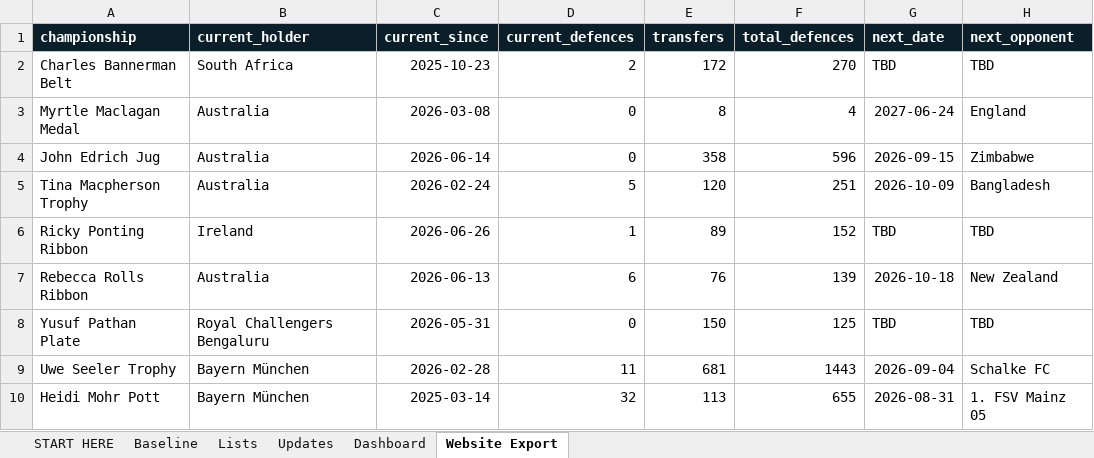
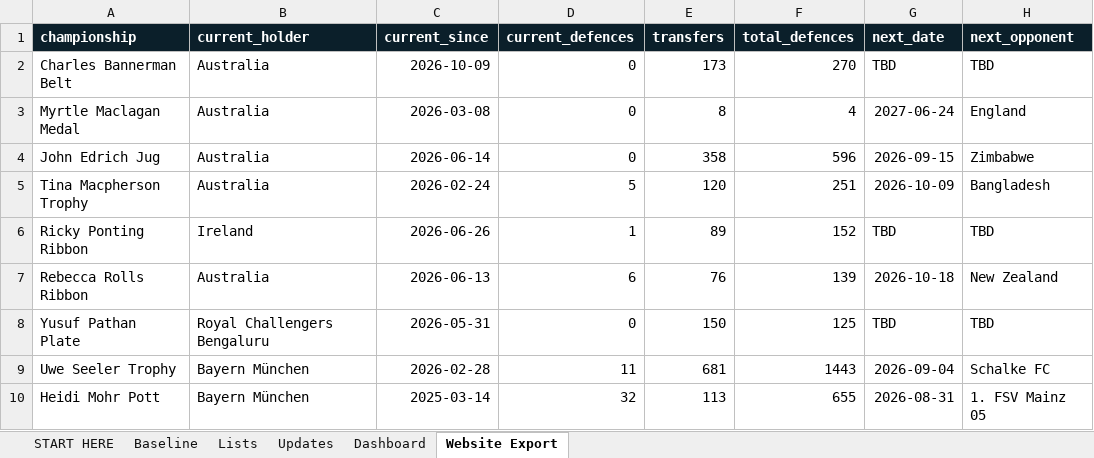
Before and after one commit to Harry-LSC/lineal-sport-test, an Excel workbook: LSC_Update_System.xlsx, sheet Website Export, drawn as a sheet; values as stored, in another font and other column widths than the file's, no borders; the diff names each change by its address in the sheet, - before the commit and + after, or states it on an @@ line.

```diff
--- a/LSC_Update_System.xlsx (sheet Website Export)
+++ b/LSC_Update_System.xlsx (sheet Website Export)
-B2 (current_holder): South Africa
+B2 (current_holder): Australia
-C2 (current_since): 2025-10-23
+C2 (current_since): 2026-10-09
-D2 (current_defences): 2
+D2 (current_defences): 0
-E2 (transfers): 172
+E2 (transfers): 173
```
Also changed, not shown: sheet Updates, sheet Dashboard.
